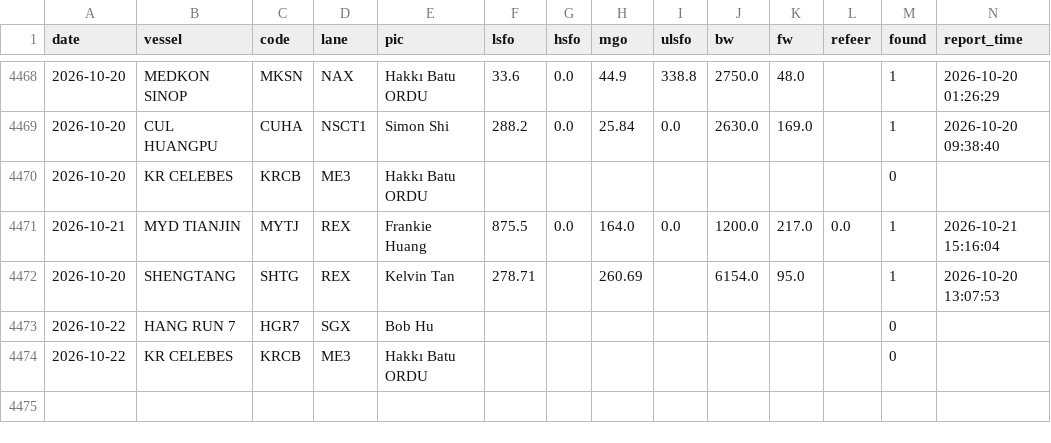
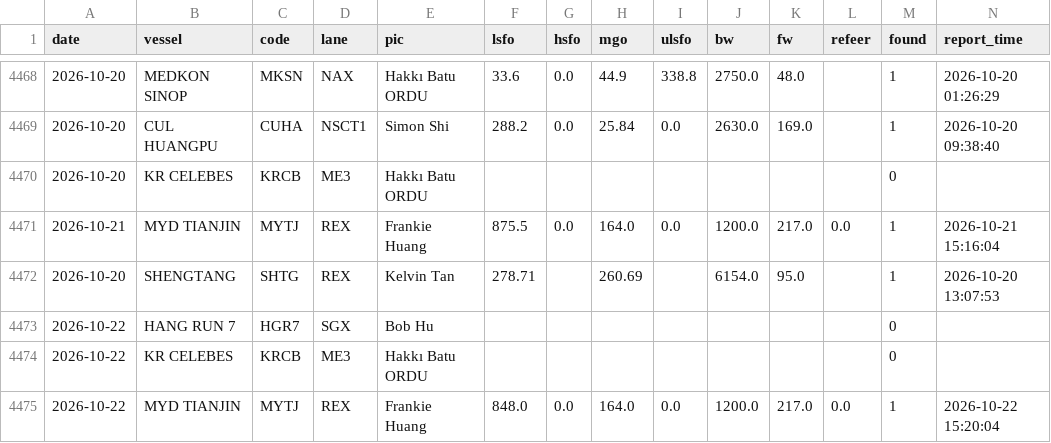
Before and after one commit to LeahLiuL/Claw-Report, a CSV file: rob_data/rob_history.csv, drawn as a sheet; only a part is shown, gaps mark what is left out; rows hold the shown columns only; the diff names each change by its address in the sheet, - before the commit and + after, or states it on an @@ line.

```diff
--- a/rob_data/rob_history.csv
+++ b/rob_data/rob_history.csv
+row 4475: 2026-10-22 | MYD TIANJIN | MYTJ | REX | Frankie Huang | 848.0 | 0.0 | 164.0 | 0.0 | 1200.0 | 217.0 | 0.0 | 1 | 2026-10-22 15:20:04
```
Also changed, not shown: rob_data/draft_history.csv, 3 other files.
